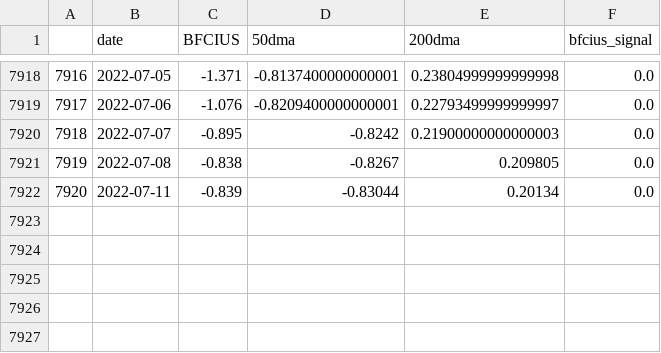
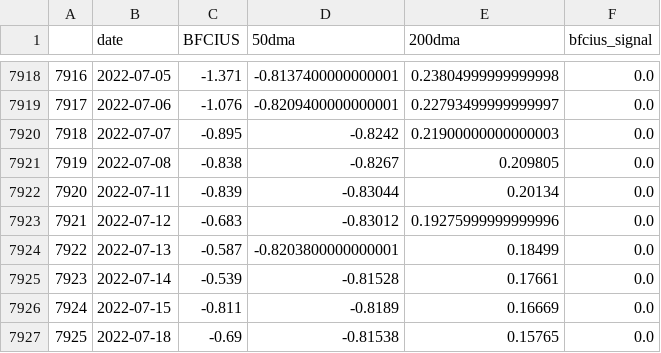
Before and after one commit to zhenik70/qrio, a CSV file: data/bfcius.csv, drawn as a sheet; only a part is shown, gaps mark what is left out.

Commit message:
the file has been updated 2022-07-19

```diff
--- a/data/bfcius.csv
+++ b/data/bfcius.csv
@@ -7922 +7922,6 @@
 7920,2022-07-11,-0.839,-0.83044,0.20134,0.0
+7921,2022-07-12,-0.683,-0.83012,0.19275999999999996,0.0
+7922,2022-07-13,-0.587,-0.8203800000000001,0.18499,0.0
+7923,2022-07-14,-0.539,-0.81528,0.17661,0.0
+7924,2022-07-15,-0.811,-0.8189,0.16669,0.0
+7925,2022-07-18,-0.69,-0.81538,0.15765,0.0
```
